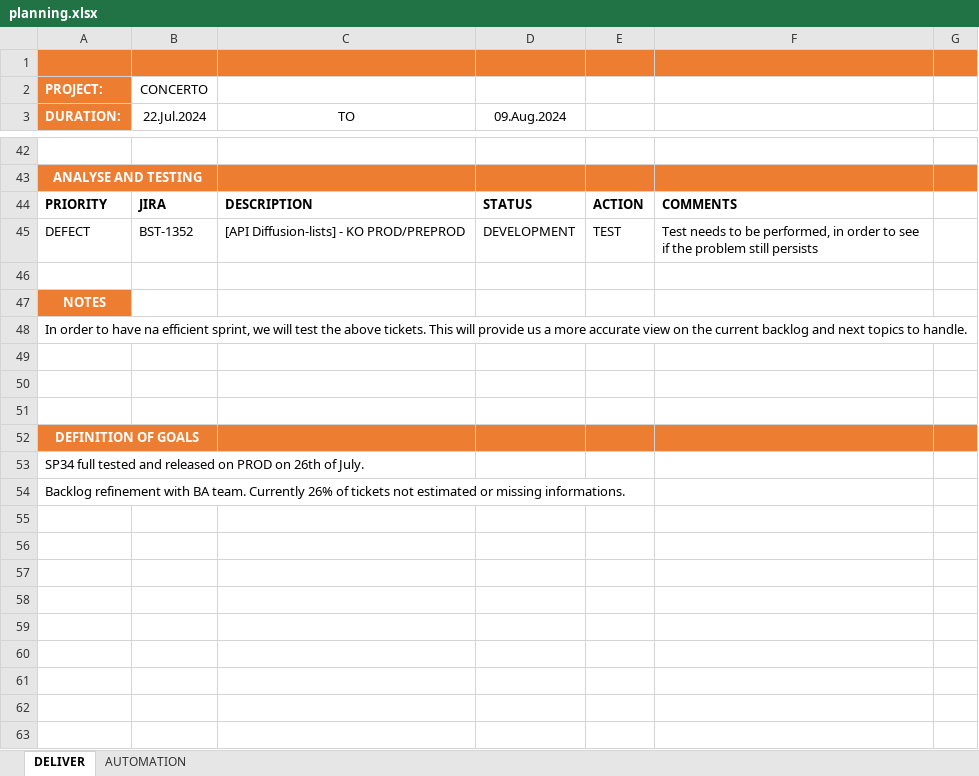
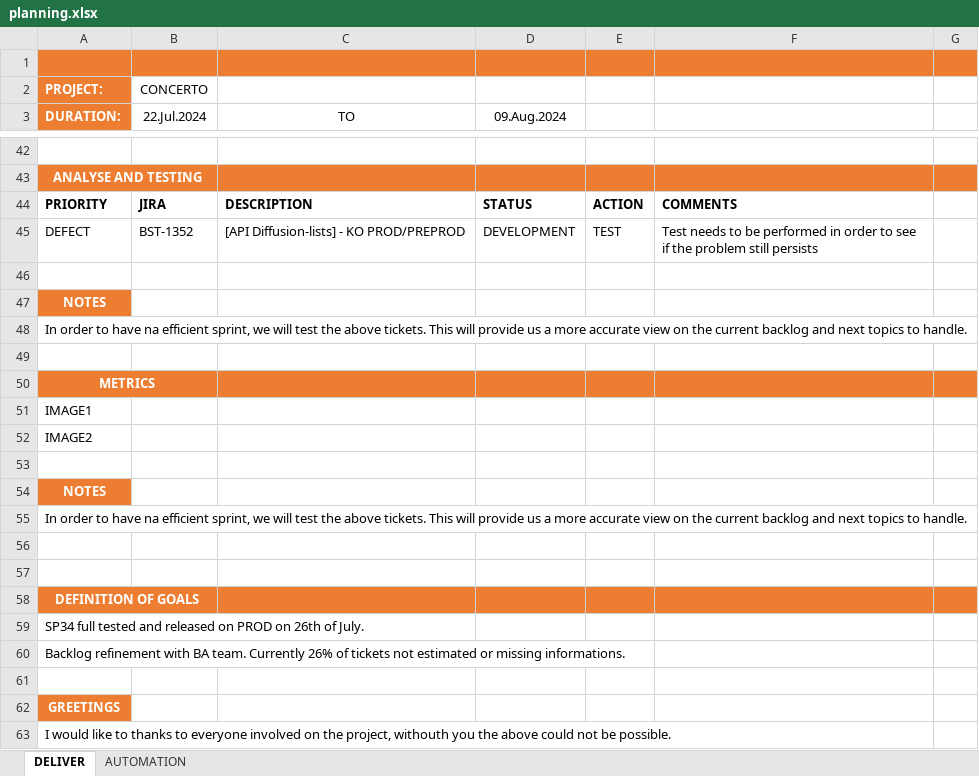
Before and after one commit to StalkerJocca/AutomationExcel, an Excel workbook: Excel_Files/planning.xlsx, sheet DELIVER, drawn as a sheet; only a part is shown, gaps mark what is left out; values as stored, in another font and other column widths than the file's, no borders; table styles not drawn; removed rows and columns are numbered as before the commit, all else as after; the diff names each change by its address in the sheet, - before the commit and + after, or states it on an @@ line.

Commit message:
Add files via upload

```diff
--- a/Excel_Files/planning.xlsx (sheet DELIVER)
+++ b/Excel_Files/planning.xlsx (sheet DELIVER)
-F45: …to be performed, in order…
+F45: …to be performed in order…
+row 46: (empty)
+row 47: NOTES
+row 48: In order to have na efficient sprint, we will test the above tickets. This will provide us a more accurate view on the current backlog and next topics to handle.
+row 49: (empty)
+row 50: METRICS
+row 51: IMAGE1
+row 52: IMAGE2
-row 51: (empty)
+row 61: (empty)
+row 62: GREETINGS
+row 63: I would like to thanks to everyone involved on the project, withouth you the above could not be possible.
```
